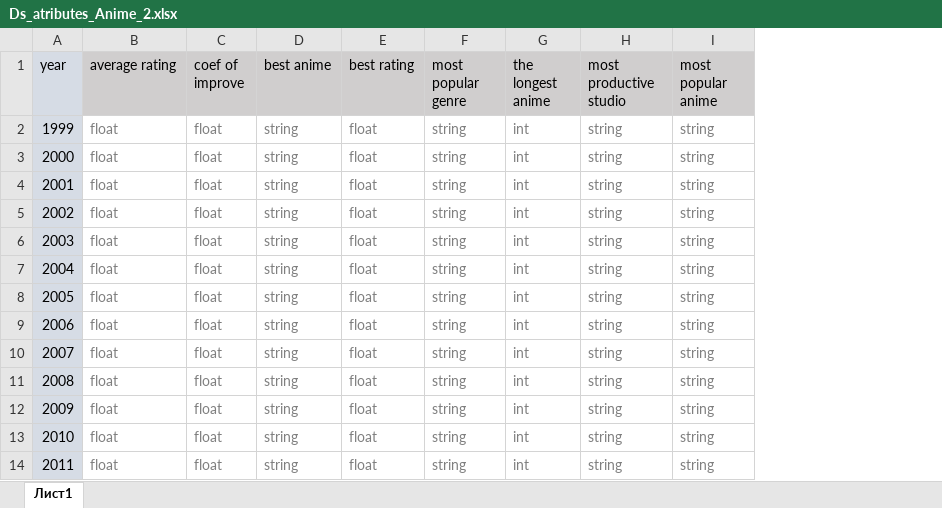
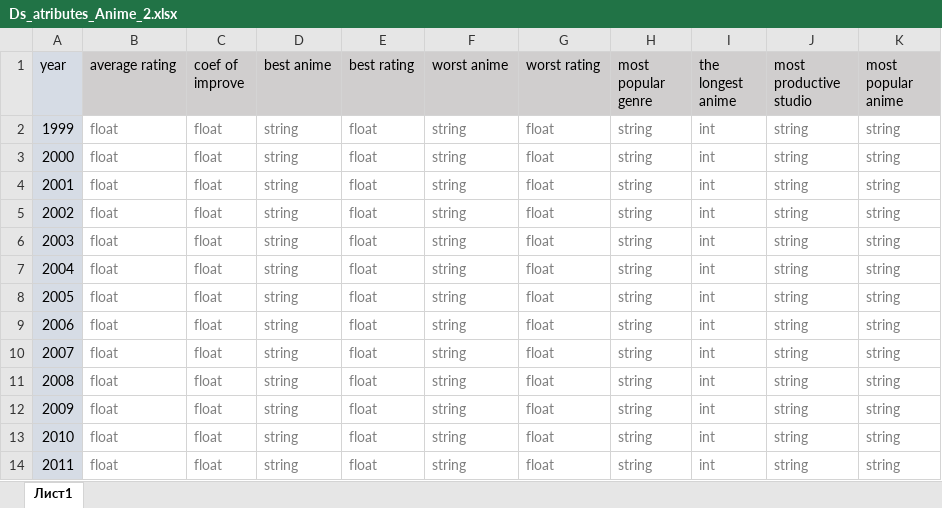
Before and after one commit to benvito/Anime-DataSet, an Excel workbook: Ds_atributes_Anime_2.xlsx, sheet Лист1, drawn as a sheet; only a part is shown; values as stored, in another font and other column widths than the file's, no borders; the diff names each change by its address in the sheet, - before the commit and + after, or states it on an @@ line.

Commit message:
update table

```diff
--- a/Ds_atributes_Anime_2.xlsx (sheet Лист1)
+++ b/Ds_atributes_Anime_2.xlsx (sheet Лист1)
+column F (worst anime), rows 2-14: all string
+column G (worst rating), rows 2-14: all float
```
Also changed, not shown: Ds_atributes_Anime_1.xlsx.
